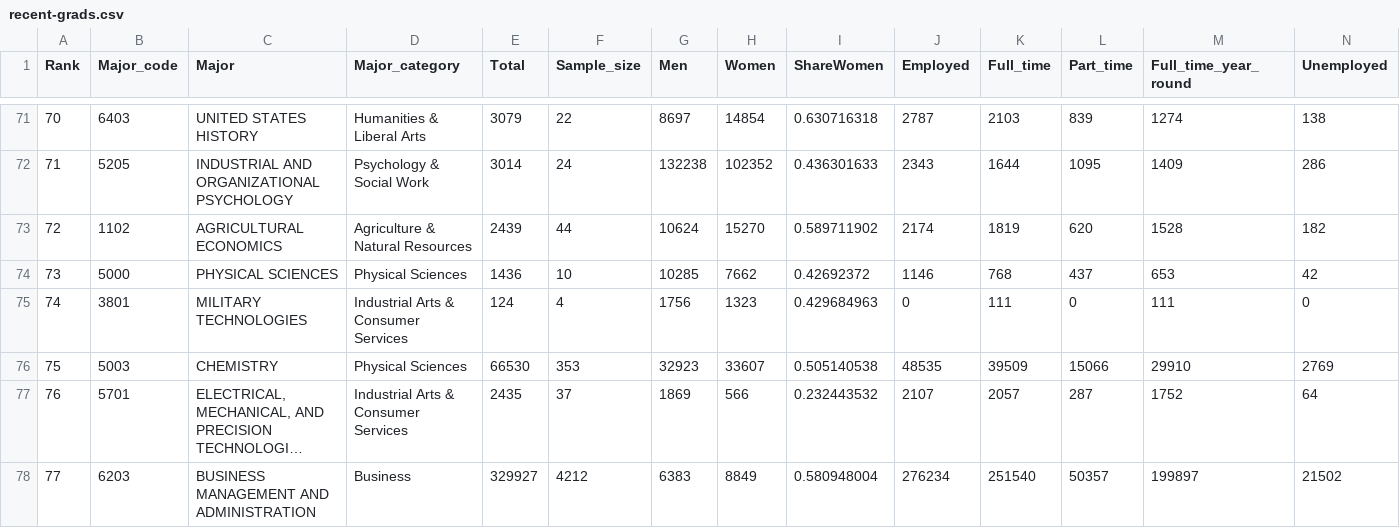
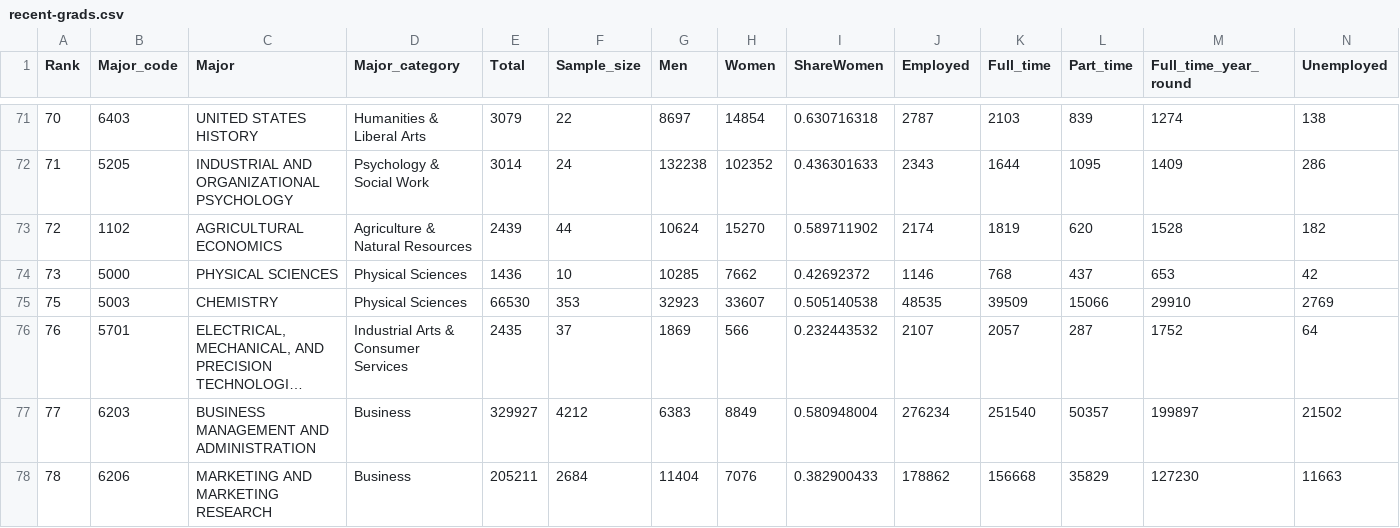
Before and after one commit to samir72/Project-CollegeMajor, a CSV file: recent-grads.csv, drawn as a sheet; only a part is shown, gaps mark what is left out; the shorter side is filled out with more unchanged rows; long unchanged cells end in …; rows hold the shown columns only; the diff names each change by its address in the sheet, - before the commit and + after, or states it on an @@ line.

Commit message:
Assignment # 9 Part 2

```diff
--- a/recent-grads.csv
+++ b/recent-grads.csv
-row 75: 74 | 3801 | MILITARY TECHNOLOGIES | Industrial Arts & Consumer Services | 124 | 4 | 1756 | 1323 | 0.429684963 | 0 | 111 | 0 | 111 | 0
```
Also changed, not shown: 3 other files.
